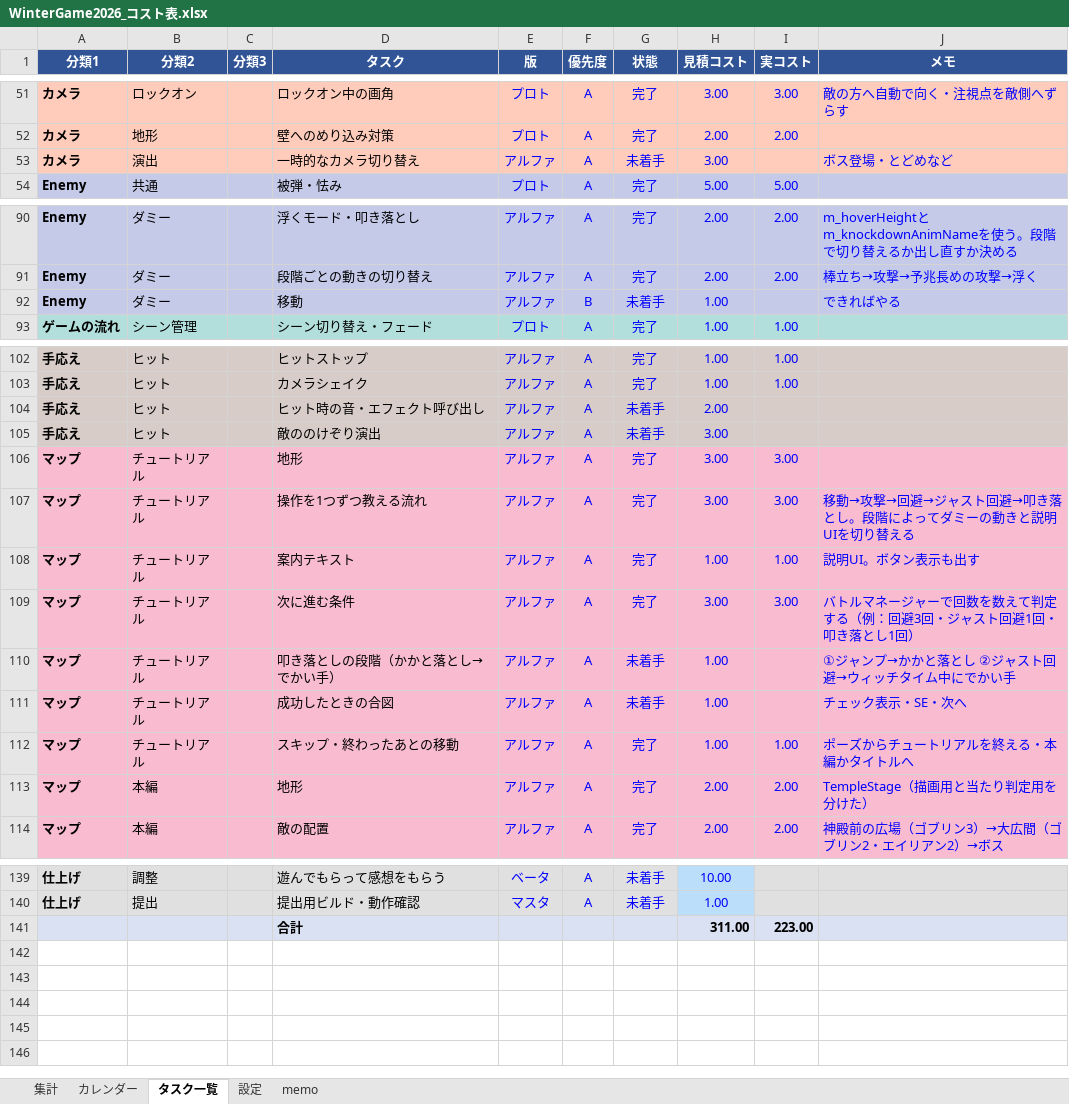
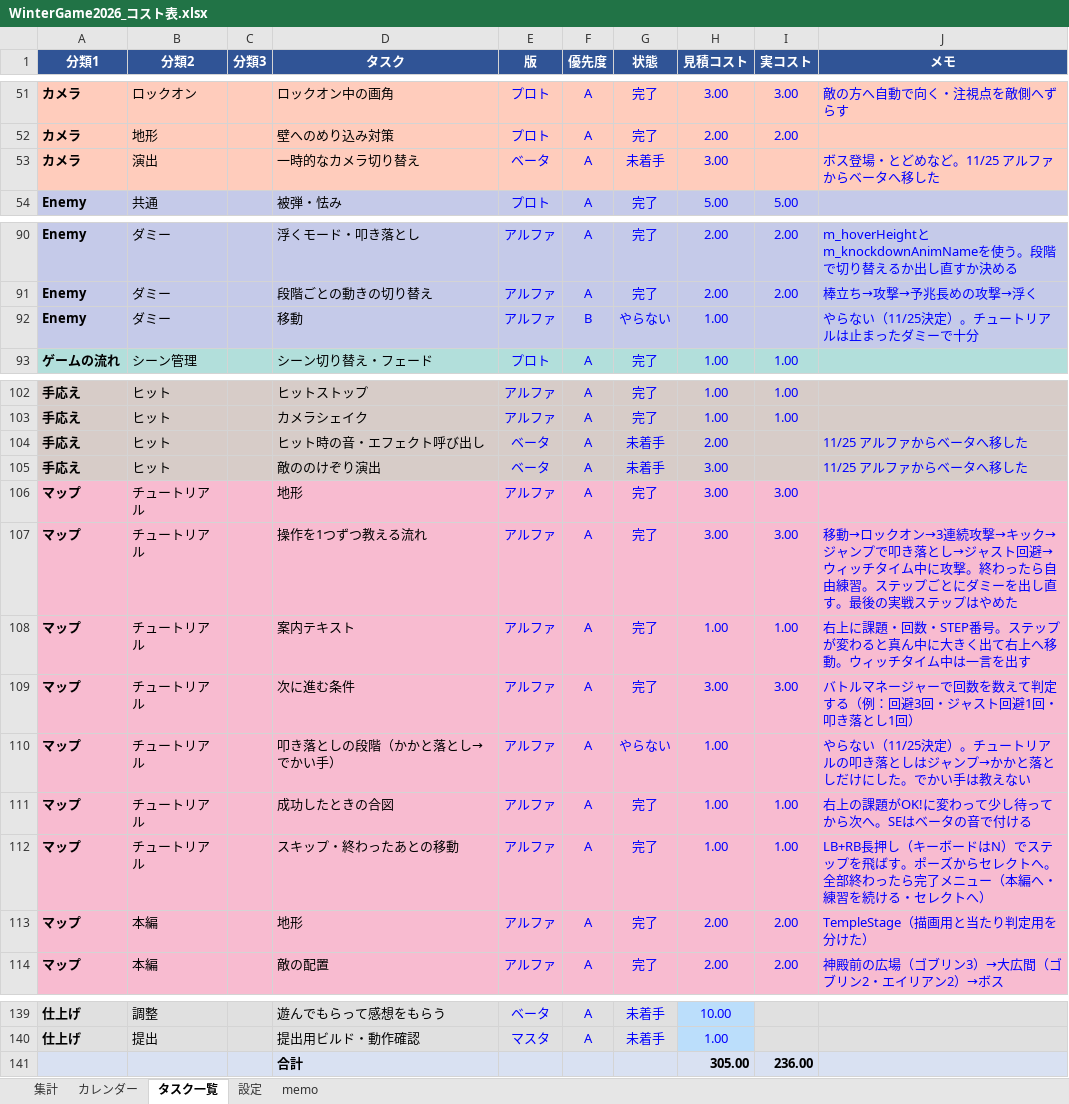
Before and after one commit to kudousyota/WinterGame2026, an Excel workbook: WinterGame2026_コスト表.xlsx, sheet タスク一覧, drawn as a sheet; only a part is shown, gaps mark what is left out; values as stored, in another font and other column widths than the file's, no borders; conditional formats not drawn; removed rows and columns are numbered as before the commit, all else as after; the diff covers the shown part only; the diff names each change by its address in the sheet, - before the commit and + after, or states it on an @@ line.

```diff
--- a/WinterGame2026_コスト表.xlsx (sheet タスク一覧)
+++ b/WinterGame2026_コスト表.xlsx (sheet タスク一覧)
-E53 (版): アルファ
+E53 (版): ベータ
-J53 (メモ): ボス登場・とどめなど
+J53 (メモ): ボス登場・とどめなど。11/25 アルファからベータへ移した
-G92 (状態): 未着手
+G92 (状態): やらない
-J92 (メモ): できればやる
+J92 (メモ): やらない（11/25決定）。チュートリアルは止まったダミーで十分
-E104:E105 (版): アルファ
+E104:E105 (版): ベータ
-J104:J105 (メモ): (empty)
+J104:J105 (メモ): 11/25 アルファからベータへ移した
-J107 (メモ): 移動→攻撃→回避→ジャスト回避→叩き落とし。段階によってダミーの動きと説明UIを切り替える
+J107 (メモ): 移動→ロックオン→3連続攻撃→キック→ジャンプで叩き落とし→ジャスト回避→ウィッチタイム中に攻撃。終わったら自由練習。ステップごとにダミーを出し直す。最後の実戦ステップはやめた
-J108 (メモ): 説明UI。ボタン表示も出す
+J108 (メモ): 右上に課題・回数・STEP番号。ステップが変わると真ん中に大きく出て右上へ移動。ウィッチタイム中は一言を出す
-G110 (状態): 未着手
+G110 (状態): やらない
-J110 (メモ): ①ジャンプ→かかと落とし ②ジャスト回避→ウィッチタイム中にでかい手
+J110 (メモ): やらない（11/25決定）。チュートリアルの叩き落としはジャンプ→かかと落としだけにした。でかい手は教えない
-G111 (状態): 未着手
+G111 (状態): 完了
-I111 (実コスト): (empty)
+I111 (実コスト): 1.00
-J111 (メモ): チェック表示・SE・次へ
+J111 (メモ): 右上の課題がOK!に変わって少し待ってから次へ。SEはベータの音で付ける
-J112 (メモ): ポーズからチュートリアルを終える・本編かタイトルへ
+J112 (メモ): LB+RB長押し（キーボードはN）でステップを飛ばす。ポーズからセレクトへ。全部終わったら完了メニュー（本編へ・練習を続ける・セレクトへ）
-row 141:  |  |  | 合計 |  |  |  | 311.00 | 223.00
+row 141:  |  |  | 合計 |  |  |  | 305.00 | 236.00
```
Also changed, not shown: 27 edited cells elsewhere in this sheet, sheet 集計, sheet カレンダー, sheet 設定, formulas that keep their value, 36 other files.
